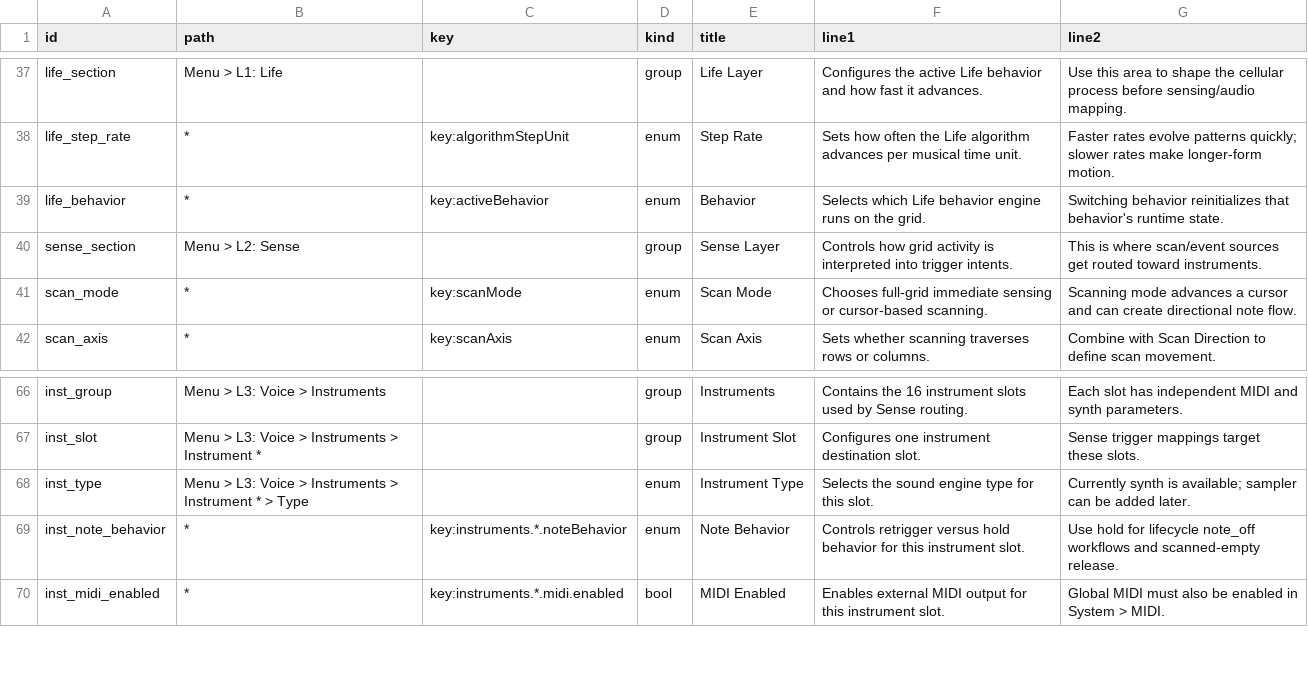
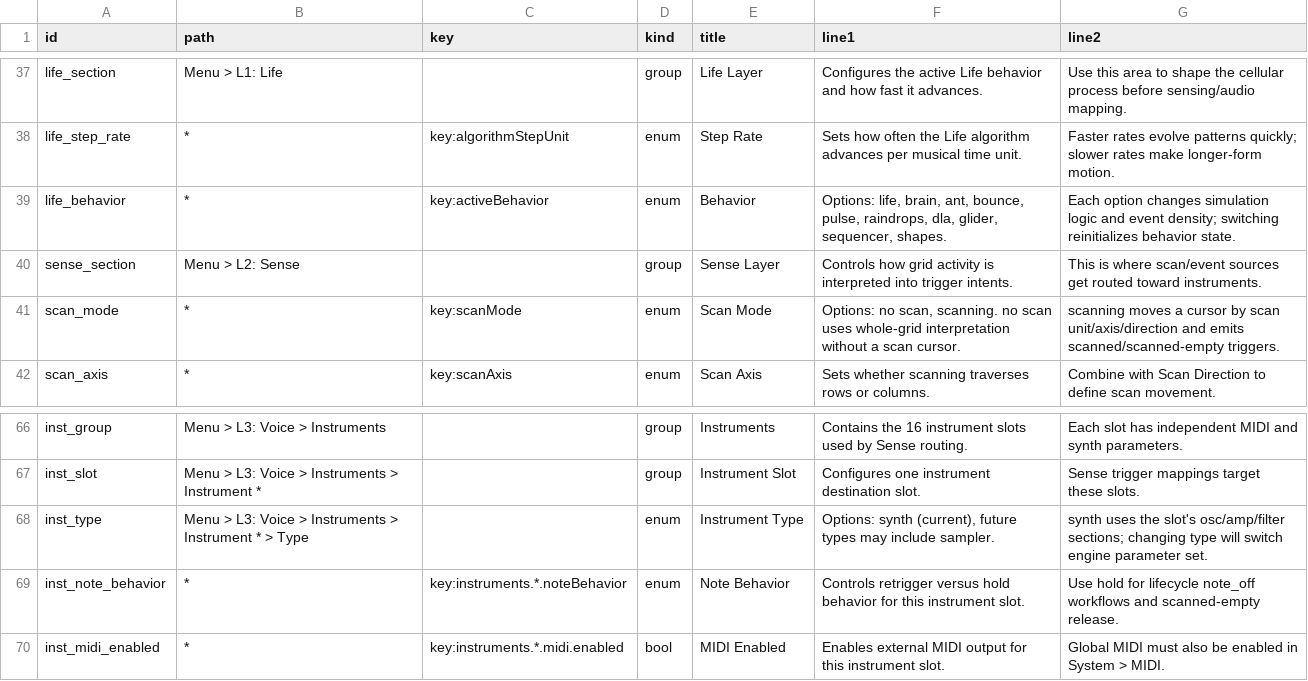
Before and after one commit to nexxyz/cellSymphony, a TSV file: docs/menu-help-texts.tsv, drawn as a sheet; only a part is shown, gaps mark what is left out.

Commit message:
Improve enum help rules and rename scan mode display

```diff
--- a/docs/menu-help-texts.tsv
+++ b/docs/menu-help-texts.tsv
@@ -38,5 +38,5 @@ life_section	Menu > L1: Life		group	Life Layer	Configures the active Life behavi
 life_step_rate	*	key:algorithmStepUnit	enum	Step Rate	Sets how often the Life algorithm advances per musical time unit.	Faster rates evolve patterns quickly; slower rates make longer-form motion.
-life_behavior	*	key:activeBehavior	enum	Behavior	Selects which Life behavior engine runs on the grid.	Switching behavior reinitializes that behavior's runtime state.
+life_behavior	*	key:activeBehavior	enum	Behavior	Options: life, brain, ant, bounce, pulse, raindrops, dla, glider, sequencer, shapes.	Each option changes simulation logic and event density; switching reinitializes behavior state.
 sense_section	Menu > L2: Sense		group	Sense Layer	Controls how grid activity is interpreted into trigger intents.	This is where scan/event sources get routed toward instruments.
-scan_mode	*	key:scanMode	enum	Scan Mode	Chooses full-grid immediate sensing or cursor-based scanning.	Scanning mode advances a cursor and can create directional note flow.
+scan_mode	*	key:scanMode	enum	Scan Mode	Options: no scan, scanning. no scan uses whole-grid interpretation without a scan cursor.	scanning moves a cursor by scan unit/axis/direction and emits scanned/scanned-empty triggers.
 scan_axis	*	key:scanAxis	enum	Scan Axis	Sets whether scanning traverses rows or columns.	Combine with Scan Direction to define scan movement.
@@ -67,3 +67,3 @@ inst_group	Menu > L3: Voice > Instruments		group	Instruments	Contains the 16 ins
 inst_slot	Menu > L3: Voice > Instruments > Instrument *		group	Instrument Slot	Configures one instrument destination slot.	Sense trigger mappings target these slots.
-inst_type	Menu > L3: Voice > Instruments > Instrument * > Type		enum	Instrument Type	Selects the sound engine type for this slot.	Currently synth is available; sampler can be added later.
+inst_type	Menu > L3: Voice > Instruments > Instrument * > Type		enum	Instrument Type	Options: synth (current), future types may include sampler.	synth uses the slot's osc/amp/filter sections; changing type will switch engine parameter set.
 inst_note_behavior	*	key:instruments.*.noteBehavior	enum	Note Behavior	Controls retrigger versus hold behavior for this instrument slot.	Use hold for lifecycle note_off workflows and scanned-empty release.
```
Also changed, not shown: 7 other files.
